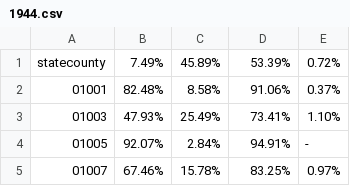
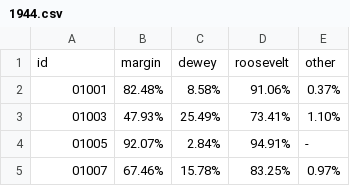
Before and after one commit to esusslin/Vote_Data_Chloropleth_Animation, a CSV file: csv/1944.csv, drawn as a sheet; only a part is shown; removed rows and columns are numbered as before the commit, all else as after; the diff names each change by its address in the sheet, - before the commit and + after, or states it on an @@ line.

```diff
--- a/csv/1944.csv
+++ b/csv/1944.csv
-row 1: statecounty | 7.49% | 45.89% | 53.39% | 0.72%
+row 1: id | margin | dewey | roosevelt | other
```
Also changed, not shown: csv/1928.csv, csv/1932.csv, 14 other files.
